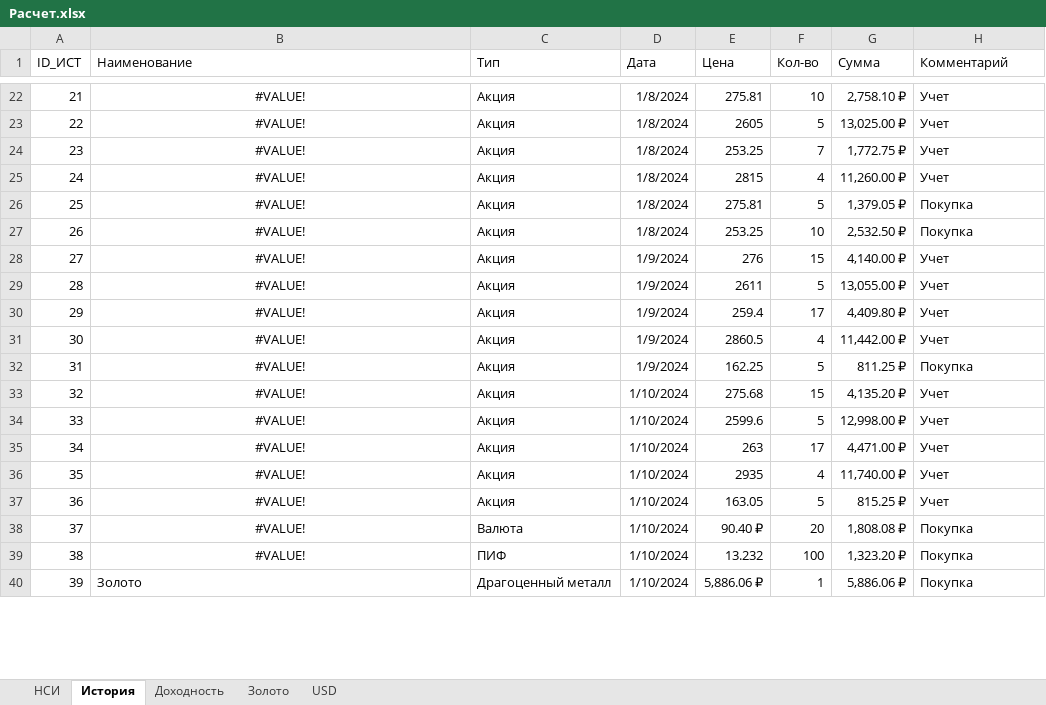
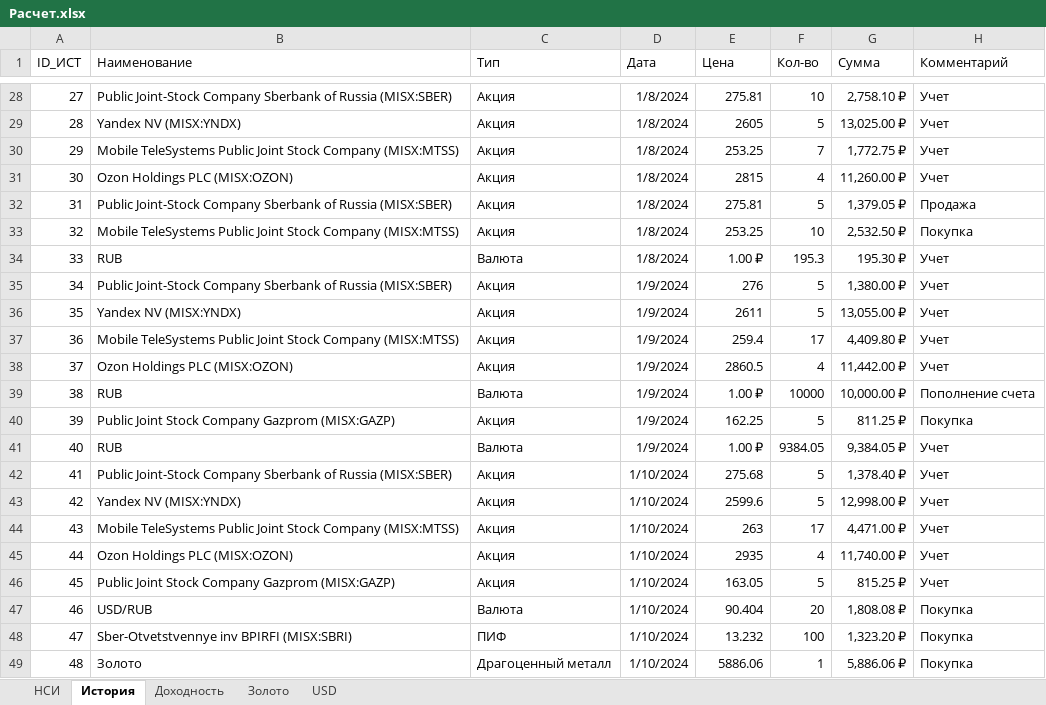
Before and after one commit to nicketly/TRPO-Project-Team1, an Excel workbook: Docs/Расчет.xlsx, sheet История, drawn as a sheet; only a part is shown, gaps mark what is left out; values as stored, in another font and other column widths than the file's, no borders; addresses are those after the commit; the diff covers the shown part only; the diff names each change by its address in the sheet, - before the commit and + after, or states it on an @@ line.

```diff
--- a/Docs/Расчет.xlsx (sheet История)
+++ b/Docs/Расчет.xlsx (sheet История)
@@ column A (ID_ИСТ) renumbered between rows 3 and 63 @@
-B28 (Наименование): #VALUE!
+B28 (Наименование): Public Joint-Stock Company Sberbank of Russia (MISX:SBER)
-B28:B33 alignment: center
+B28:B33 alignment: left
-B29 (Наименование): #VALUE!
+B29 (Наименование): Yandex NV (MISX:YNDX)
-B30 (Наименование): #VALUE!
+B30 (Наименование): Mobile TeleSystems Public Joint Stock Company (MISX:MTSS)
-B31 (Наименование): #VALUE!
+B31 (Наименование): Ozon Holdings PLC (MISX:OZON)
-B32 (Наименование): #VALUE!
+B32 (Наименование): Public Joint-Stock Company Sberbank of Russia (MISX:SBER)
-H32 (Комментарий): Покупка
+H32 (Комментарий): Продажа
-B33 (Наименование): #VALUE!
+B33 (Наименование): Mobile TeleSystems Public Joint Stock Company (MISX:MTSS)
+row 34: 33 | RUB | Валюта | 1/8/2024 | 1.00 ₽ | 195.3 | 195.30 ₽ | Учет
-B35 (Наименование): #VALUE!
+B35 (Наименование): Public Joint-Stock Company Sberbank of Russia (MISX:SBER)
-B35:B38 alignment: center
+B35:B38 alignment: left
-F35 (Кол-во): 15
+F35 (Кол-во): 5
-G35 (Сумма): 4,140.00 ₽
+G35 (Сумма): 1,380.00 ₽
-B36 (Наименование): #VALUE!
+B36 (Наименование): Yandex NV (MISX:YNDX)
-B37 (Наименование): #VALUE!
+B37 (Наименование): Mobile TeleSystems Public Joint Stock Company (MISX:MTSS)
-B38 (Наименование): #VALUE!
+B38 (Наименование): Ozon Holdings PLC (MISX:OZON)
+row 39: 38 | RUB | Валюта | 1/9/2024 | 1.00 ₽ | 10000 | 10,000.00 ₽ | Пополнение счета
-B40 (Наименование): #VALUE!
+B40 (Наименование): Public Joint Stock Company Gazprom (MISX:GAZP)
-B40 alignment: center
+B40 alignment: left
+row 41: 40 | RUB | Валюта | 1/9/2024 | 1.00 ₽ | 9384.05 | 9,384.05 ₽ | Учет
-B42 (Наименование): #VALUE!
+B42 (Наименование): Public Joint-Stock Company Sberbank of Russia (MISX:SBER)
-B42:B48 alignment: center
+B42:B48 alignment: left
-F42 (Кол-во): 15
+F42 (Кол-во): 5
-G42 (Сумма): 4,135.20 ₽
+G42 (Сумма): 1,378.40 ₽
-B43 (Наименование): #VALUE!
+B43 (Наименование): Yandex NV (MISX:YNDX)
-B44 (Наименование): #VALUE!
+B44 (Наименование): Mobile TeleSystems Public Joint Stock Company (MISX:MTSS)
-B45 (Наименование): #VALUE!
+B45 (Наименование): Ozon Holdings PLC (MISX:OZON)
-B46 (Наименование): #VALUE!
+B46 (Наименование): Public Joint Stock Company Gazprom (MISX:GAZP)
-B47 (Наименование): #VALUE!
+B47 (Наименование): USD/RUB
-E47 (Цена): 90.40 ₽
+E47 (Цена): 90.404
-B48 (Наименование): #VALUE!
+B48 (Наименование): Sber-Otvetstvennye inv BPIRFI (MISX:SBRI)
-E49 (Цена): 5,886.06 ₽
+E49 (Цена): 5886.06
```
Also changed, not shown: 8 added rows, 4 removed rows, 34 edited cells and cell formats elsewhere in this sheet, sheet Доходность, formulas that keep their value.
